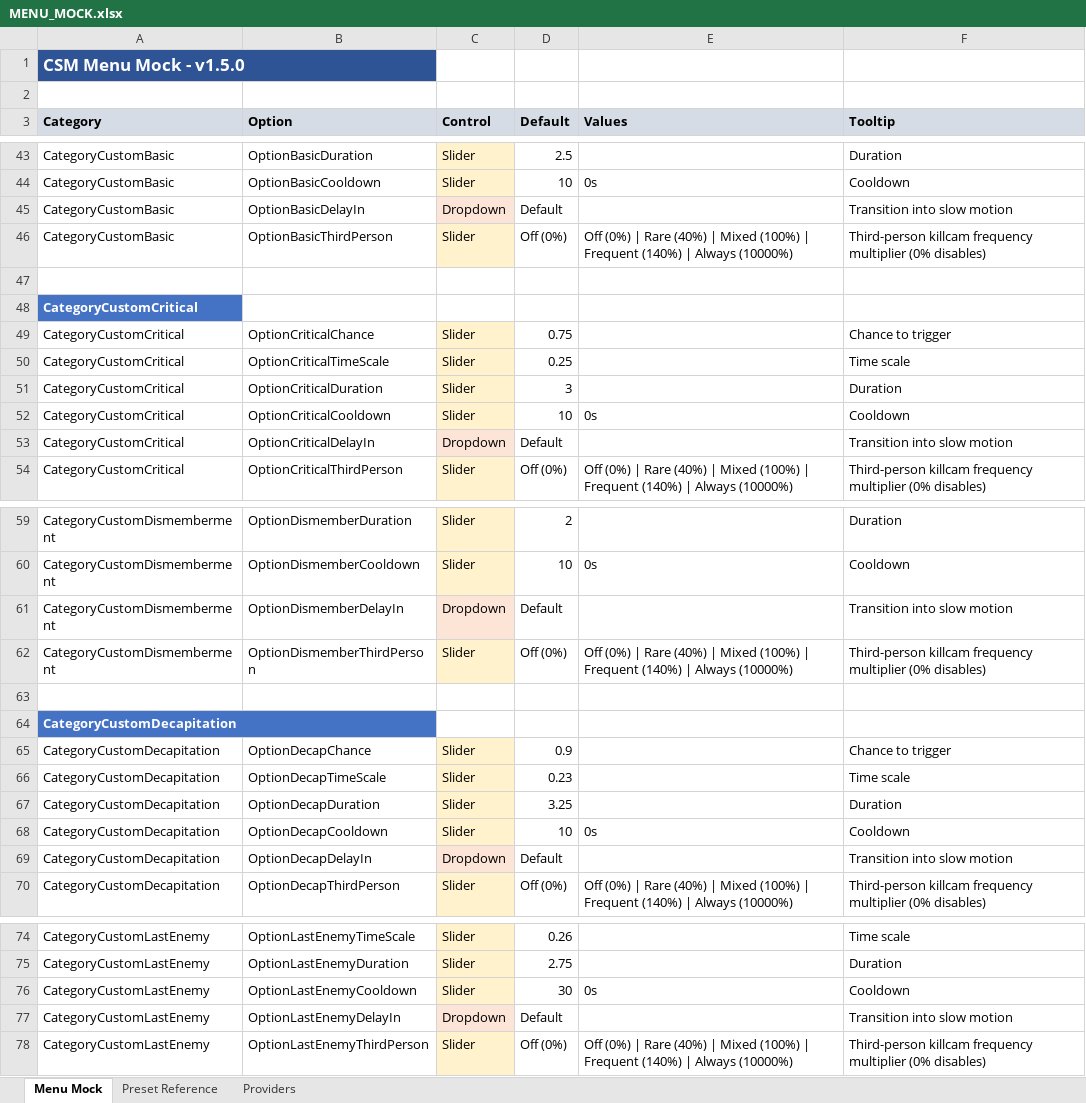
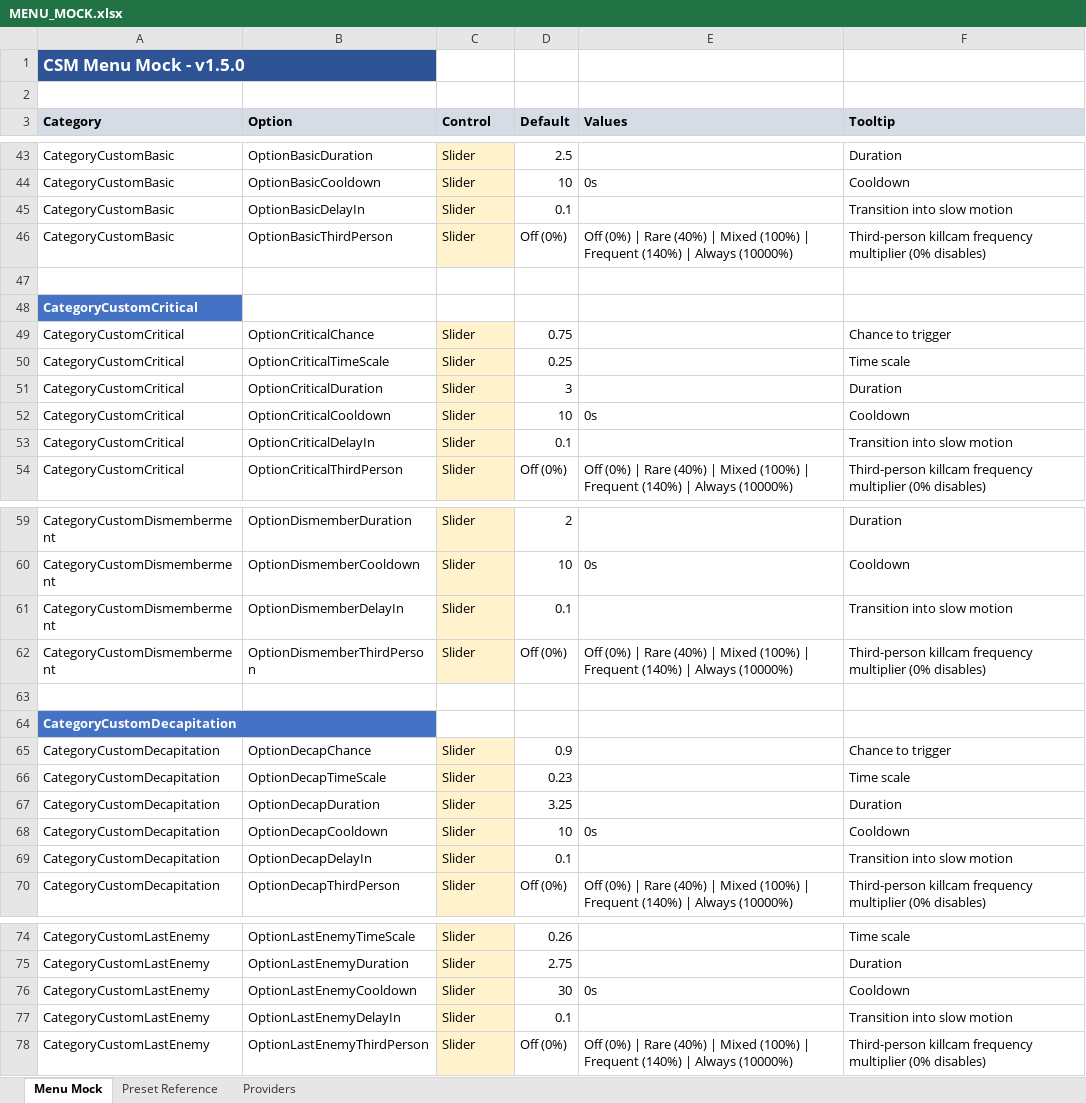
Before and after one commit to SFSorrow1968/CSM, an Excel workbook: MENU_MOCK.xlsx, sheet Menu Mock, drawn as a sheet; only a part is shown, gaps mark what is left out; values as stored, in another font and other column widths than the file's, no borders; the diff covers the shown part only; the diff names each change by its address in the sheet, - before the commit and + after, or states it on an @@ line.

```diff
--- a/MENU_MOCK.xlsx (sheet Menu Mock)
+++ b/MENU_MOCK.xlsx (sheet Menu Mock)
-C45 (Control): Dropdown
+C45 (Control): Slider
-D45 (Default): Default
+D45 (Default): 0.1
-C53 (Control): Dropdown
+C53 (Control): Slider
-D53 (Default): Default
+D53 (Default): 0.1
-C61 (Control): Dropdown
+C61 (Control): Slider
-D61 (Default): Default
+D61 (Default): 0.1
-C69 (Control): Dropdown
+C69 (Control): Slider
-D69 (Default): Default
+D69 (Default): 0.1
-C77 (Control): Dropdown
+C77 (Control): Slider
-D77 (Default): Default
+D77 (Default): 0.1
```
Also changed, not shown: 4 edited cells elsewhere in this sheet, sheet Providers, 2 other files.
